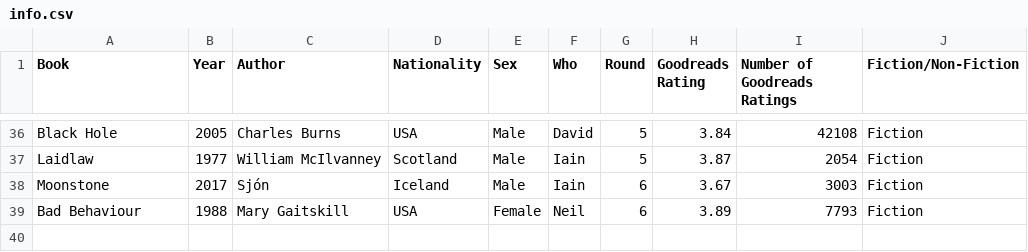
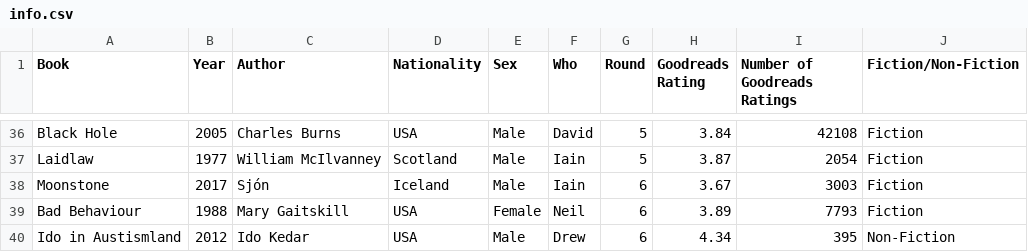
Before and after one commit to arm61/book_club, a CSV file: info.csv, drawn as a sheet; only a part is shown, gaps mark what is left out.

Commit message:
Update info.csv

```diff
--- a/info.csv
+++ b/info.csv
@@ -39 +39,2 @@ Moonstone,2017,Sjón,Iceland,Male,Iain,6,3.67,3003,Fiction
 Bad Behaviour,1988,Mary Gaitskill,USA,Female,Neil,6,3.89,7793,Fiction
+Ido in Austismland,2012,Ido Kedar,USA,Male,Drew,6,4.34,395,Non-Fiction
```
